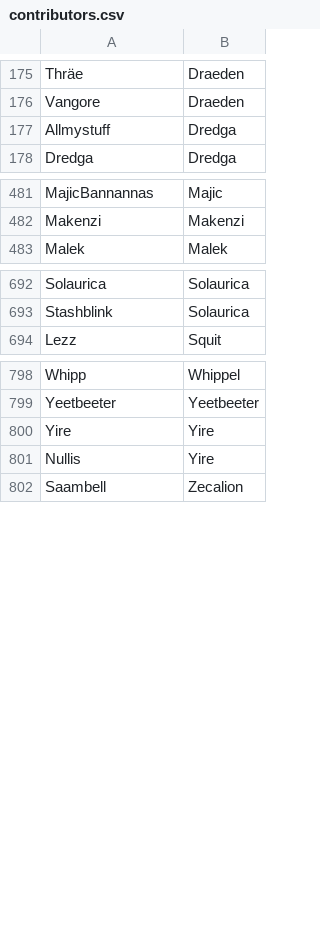
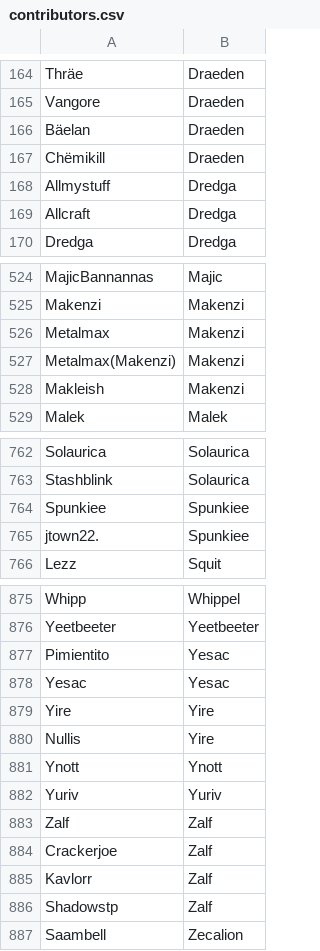
Before and after one commit to d-farewell/dh-donors, a CSV file: inputs/contributors.csv, drawn as a sheet; only a part is shown, gaps mark what is left out; the diff covers the shown part only.

```diff
--- a/inputs/contributors.csv
+++ b/inputs/contributors.csv
@@ -176,3 +165,6 @@ Thräe	Draeden
 Vangore	Draeden
+Bäelan	Draeden
+Chëmikill	Draeden
 Allmystuff	Dredga
+Allcraft	Dredga
 Dredga	Dredga
@@ -482,2 +525,5 @@ MajicBannannas	Majic
 Makenzi	Makenzi
+Metalmax	Makenzi
+Metalmax(Makenzi)	Makenzi
+Makleish	Makenzi
 Malek	Malek
@@ -693,2 +763,4 @@ Solaurica	Solaurica
 Stashblink	Solaurica
+Spunkiee	Spunkiee
+jtown22.	Spunkiee
 Lezz	Squit
@@ -799,4 +876,12 @@ Whipp	Whippel
 Yeetbeeter	Yeetbeeter
+Pimientito	Yesac
+Yesac	Yesac
 Yire	Yire
 Nullis	Yire
+Ynott	Ynott
+Yuriv	Yuriv
+Zalf	Zalf
+Crackerjoe	Zalf
+Kavlorr	Zalf
+Shadowstp	Zalf
 Saambell	Zecalion
```
Also changed, not shown: 16 added rows, 2 removed rows and 76 moved rows elsewhere in this file, inputs/users.csv, 19 other files.
